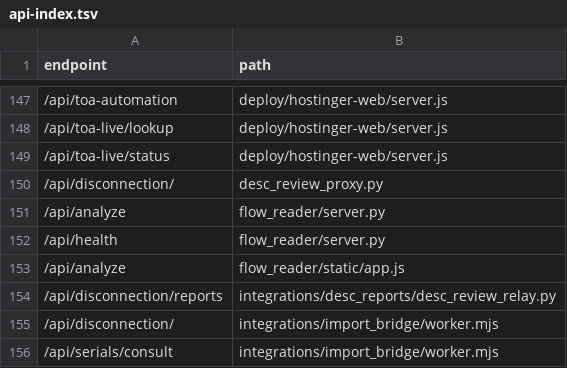
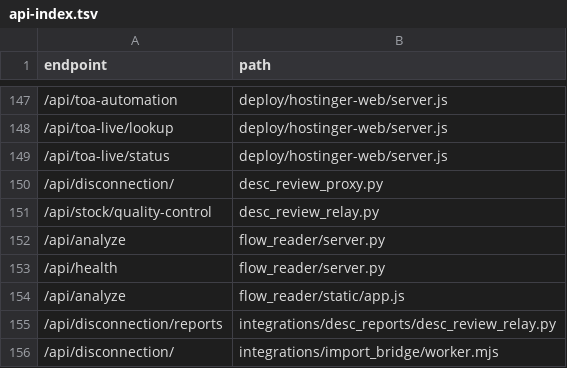
Before and after one commit to clarotechnet/dominium, a TSV file: .dominium/api-index.tsv, drawn as a sheet; only a part is shown, gaps mark what is left out; the shorter side is filled out with more unchanged rows; the diff names each change by its address in the sheet, - before the commit and + after, or states it on an @@ line.

Commit message:
feat(estoque): preserve QC route in versioned private relay [skip deploy]

```diff
--- a/.dominium/api-index.tsv
+++ b/.dominium/api-index.tsv
+row 151: /api/stock/quality-control | desc_review_relay.py
```
Also changed, not shown: .dominium/dependency-index.tsv, .dominium/file-index.tsv, 4 other files.
